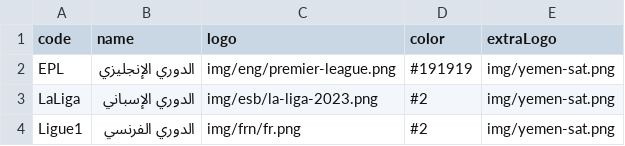
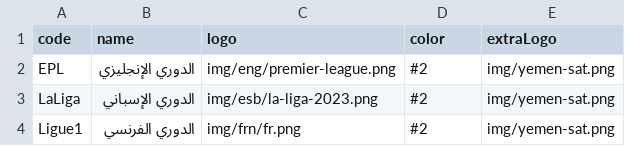
Before and after one commit to falahsab/jedwal, a CSV file: csv/leagues.csv, drawn as a sheet.

Commit message:
Update leagues.csv

```diff
--- a/csv/leagues.csv
+++ b/csv/leagues.csv
@@ -1,3 +1,3 @@
 code,name,logo,color,extraLogo
-EPL,الدوري الإنجليزي,img/eng/premier-league.png,#191919,img/yemen-sat.png
+EPL,الدوري الإنجليزي,img/eng/premier-league.png,#2,img/yemen-sat.png
 LaLiga,الدوري الإسباني,img/esb/la-liga-2023.png,#2,img/yemen-sat.png
```
